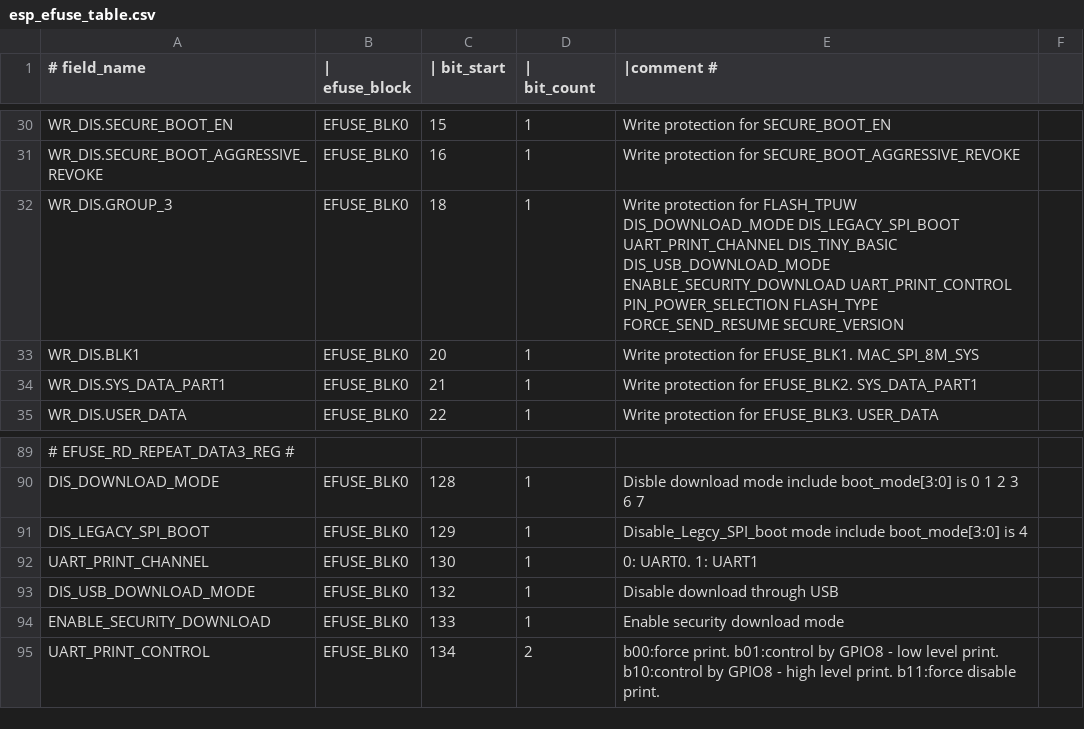
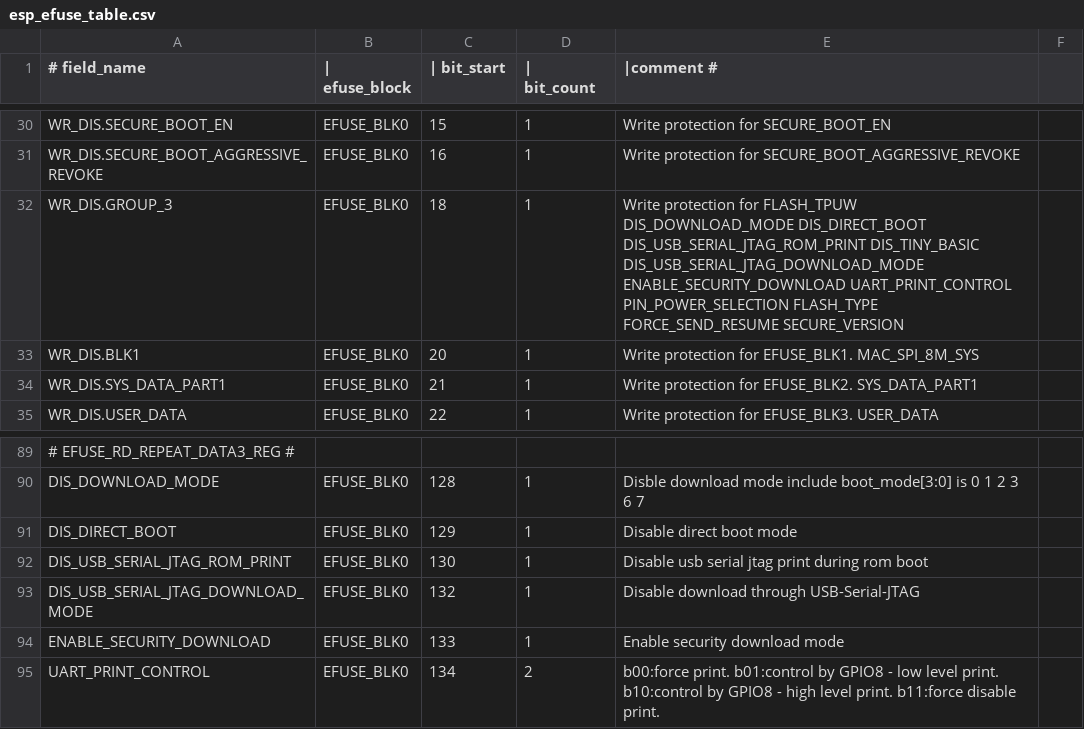
Before and after one commit to RogoSolutions/rogo-esp32-sdk, a CSV file: components/efuse/esp32c3/esp_efuse_table.csv, drawn as a sheet; only a part is shown, gaps mark what is left out.

```diff
--- a/components/efuse/esp32c3/esp_efuse_table.csv
+++ b/components/efuse/esp32c3/esp_efuse_table.csv
@@ -31,3 +31,3 @@
             WR_DIS.SECURE_BOOT_AGGRESSIVE_REVOKE,EFUSE_BLK0, 16, 1,   Write protection for SECURE_BOOT_AGGRESSIVE_REVOKE
-            WR_DIS.GROUP_3,               EFUSE_BLK0,  18,    1,      Write protection for FLASH_TPUW DIS_DOWNLOAD_MODE DIS_LEGACY_SPI_BOOT UART_PRINT_CHANNEL DIS_TINY_BASIC DIS_USB_DOWNLOAD_MODE ENABLE_SECURITY_DOWNLOAD UART_PRINT_CONTROL PIN_POWER_SELECTION FLASH_TYPE FORCE_SEND_RESUME SECURE_VERSION
+            WR_DIS.GROUP_3,               EFUSE_BLK0,  18,    1,      Write protection for FLASH_TPUW DIS_DOWNLOAD_MODE DIS_DIRECT_BOOT DIS_USB_SERIAL_JTAG_ROM_PRINT DIS_TINY_BASIC DIS_USB_SERIAL_JTAG_DOWNLOAD_MODE ENABLE_SECURITY_DOWNLOAD UART_PRINT_CONTROL PIN_POWER_SELECTION FLASH_TYPE FORCE_SEND_RESUME SECURE_VERSION
             WR_DIS.BLK1,                  EFUSE_BLK0,  20,    1,      Write protection for EFUSE_BLK1.  MAC_SPI_8M_SYS
@@ -90,5 +90,5 @@
         DIS_DOWNLOAD_MODE,                EFUSE_BLK0,  128,    1,     Disble download mode include boot_mode[3:0] is 0 1 2 3 6 7
-        DIS_LEGACY_SPI_BOOT,              EFUSE_BLK0,  129,    1,     Disable_Legcy_SPI_boot mode include boot_mode[3:0] is 4
-        UART_PRINT_CHANNEL,               EFUSE_BLK0,  130,    1,     0: UART0. 1: UART1
-        DIS_USB_DOWNLOAD_MODE,            EFUSE_BLK0,  132,    1,     Disable download through USB
+        DIS_DIRECT_BOOT,                  EFUSE_BLK0,  129,    1,     Disable direct boot mode
+        DIS_USB_SERIAL_JTAG_ROM_PRINT,        EFUSE_BLK0,  130,    1,     Disable usb serial jtag print during rom boot
+        DIS_USB_SERIAL_JTAG_DOWNLOAD_MODE,EFUSE_BLK0,  132,    1,     Disable download through USB-Serial-JTAG
         ENABLE_SECURITY_DOWNLOAD,         EFUSE_BLK0,  133,    1,     Enable security download mode
```
Also changed, not shown: components/efuse/esp32h2/esp_efuse_table.csv, components/efuse/esp32s3/esp_efuse_table.csv, 30 other files.
